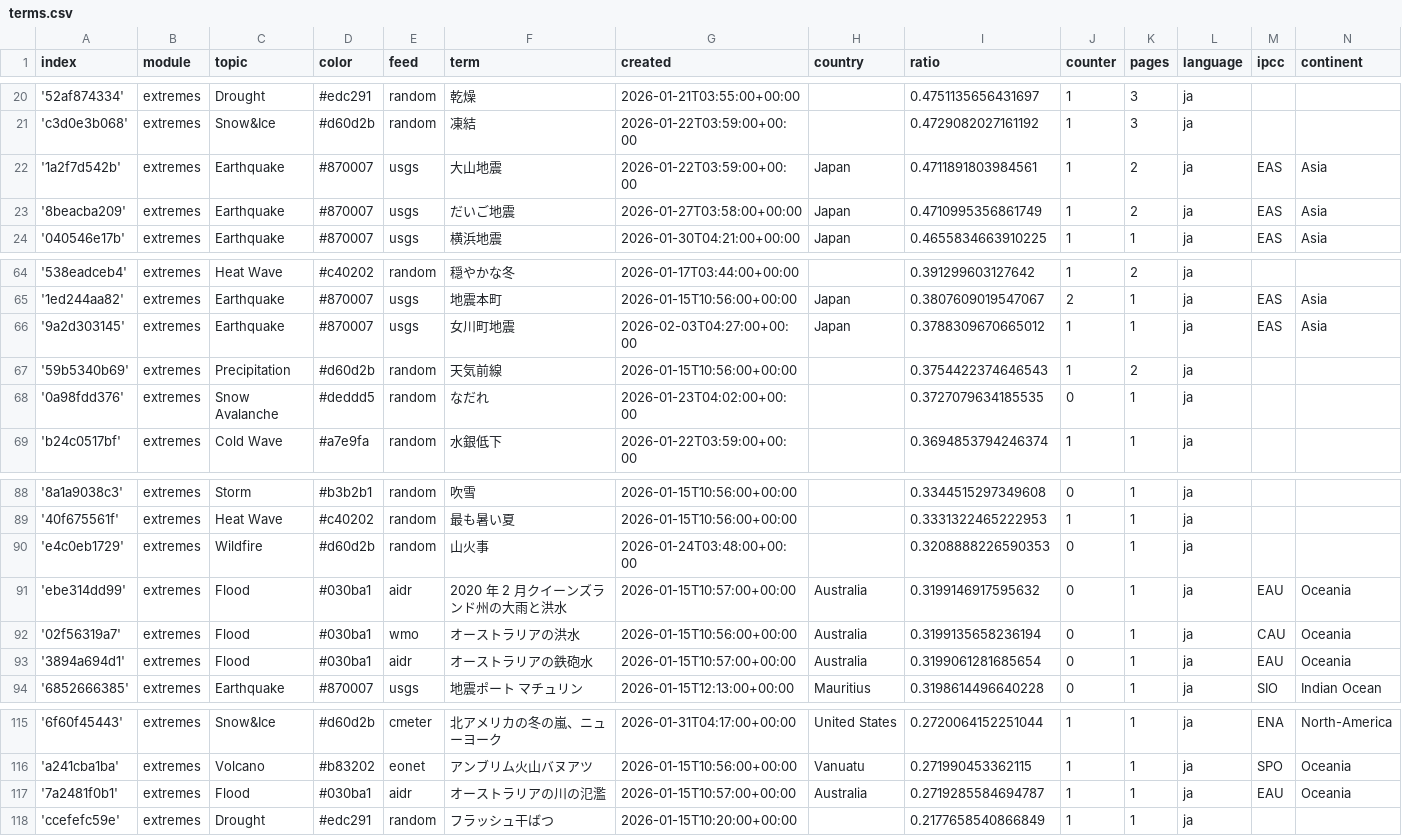
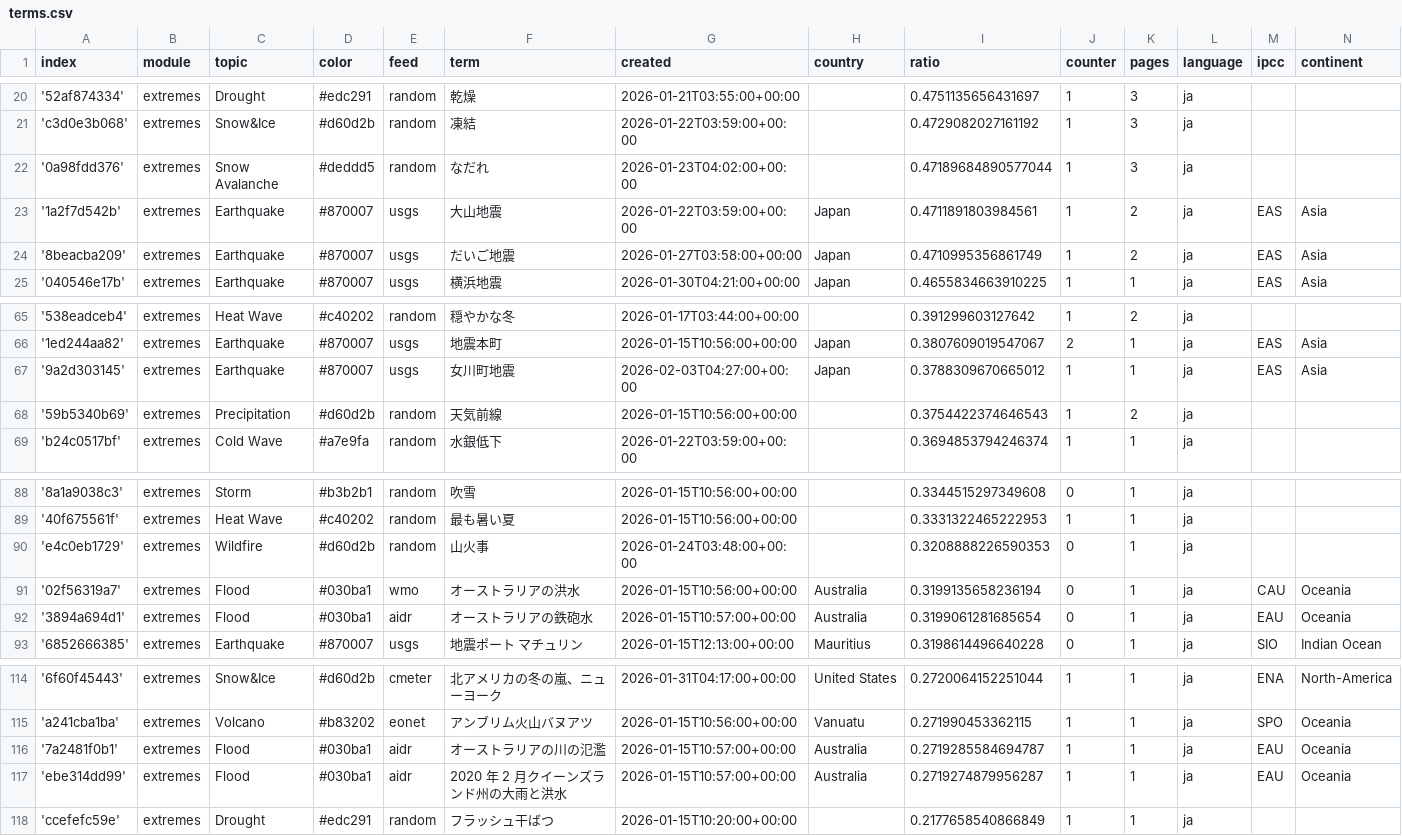
Before and after one commit to annajungfleischnews/japaneseExtremes, a CSV file: terms.csv, drawn as a sheet; only a part is shown, gaps mark what is left out; removed rows and columns are numbered as before the commit, all else as after; the diff names each change by its address in the sheet, - before the commit and + after, or states it on an @@ line.

```diff
--- a/terms.csv
+++ b/terms.csv
+row 22: '0a98fdd376' | extremes | Snow Avalanche | #deddd5 | random | なだれ | 2026-01-23T04:02:00+00:00 |  | 0.47189684890577044 | 1 | 3 | ja
-row 68: '0a98fdd376' | extremes | Snow Avalanche | #deddd5 | random | なだれ | 2026-01-23T04:02:00+00:00 |  | 0.3727079634185535 | 0 | 1 | ja
-row 91: 'ebe314dd99' | extremes | Flood | #030ba1 | aidr | 2020 年 2 月クイーンズランド州の大雨と洪水 | 2026-01-15T10:57:00+00:00 | Australia | 0.3199146917595632 | 0 | 1 | ja | EAU | Oceania
+row 117: 'ebe314dd99' | extremes | Flood | #030ba1 | aidr | 2020 年 2 月クイーンズランド州の大雨と洪水 | 2026-01-15T10:57:00+00:00 | Australia | 0.2719274879956287 | 1 | 1 | ja | EAU | Oceania
```
Also changed, not shown: 1 other file.
